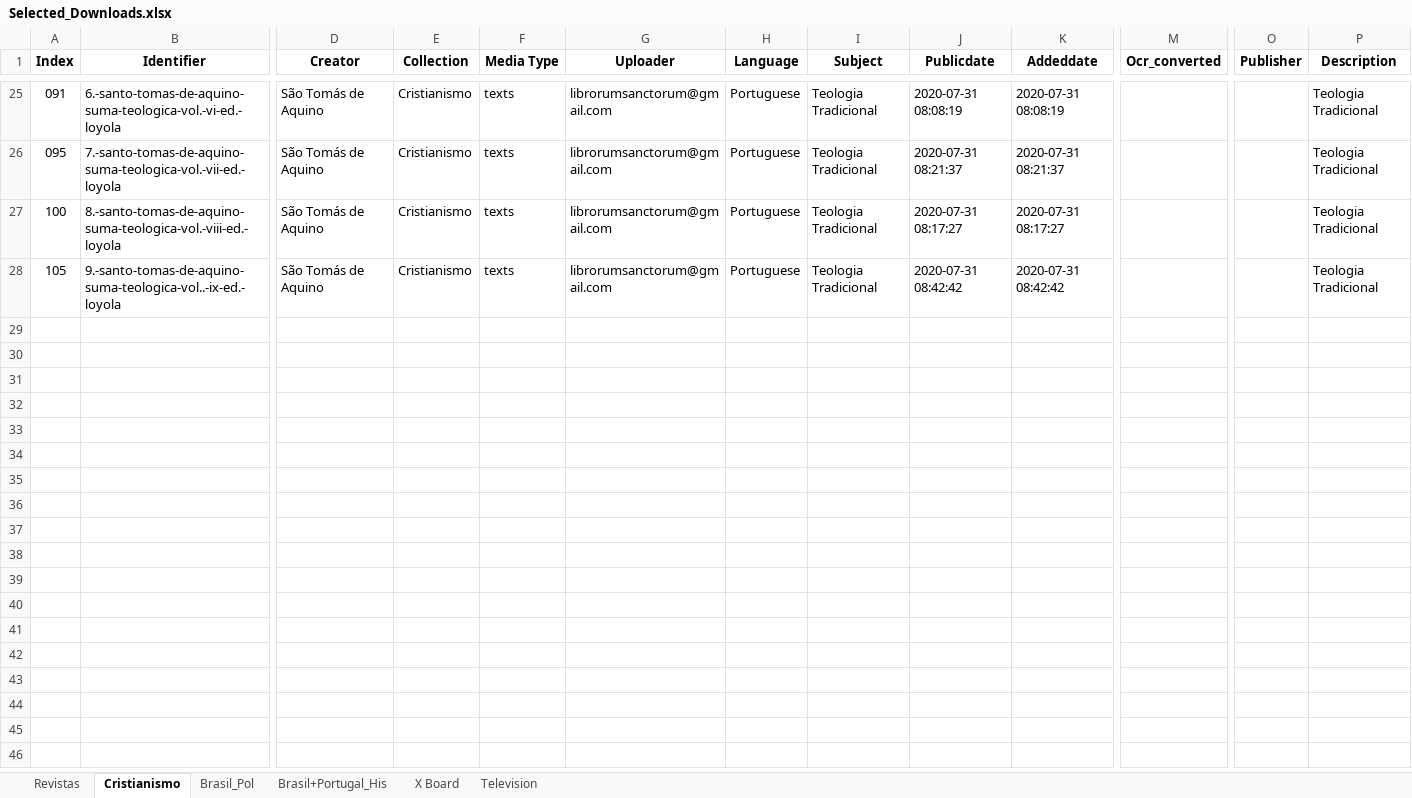
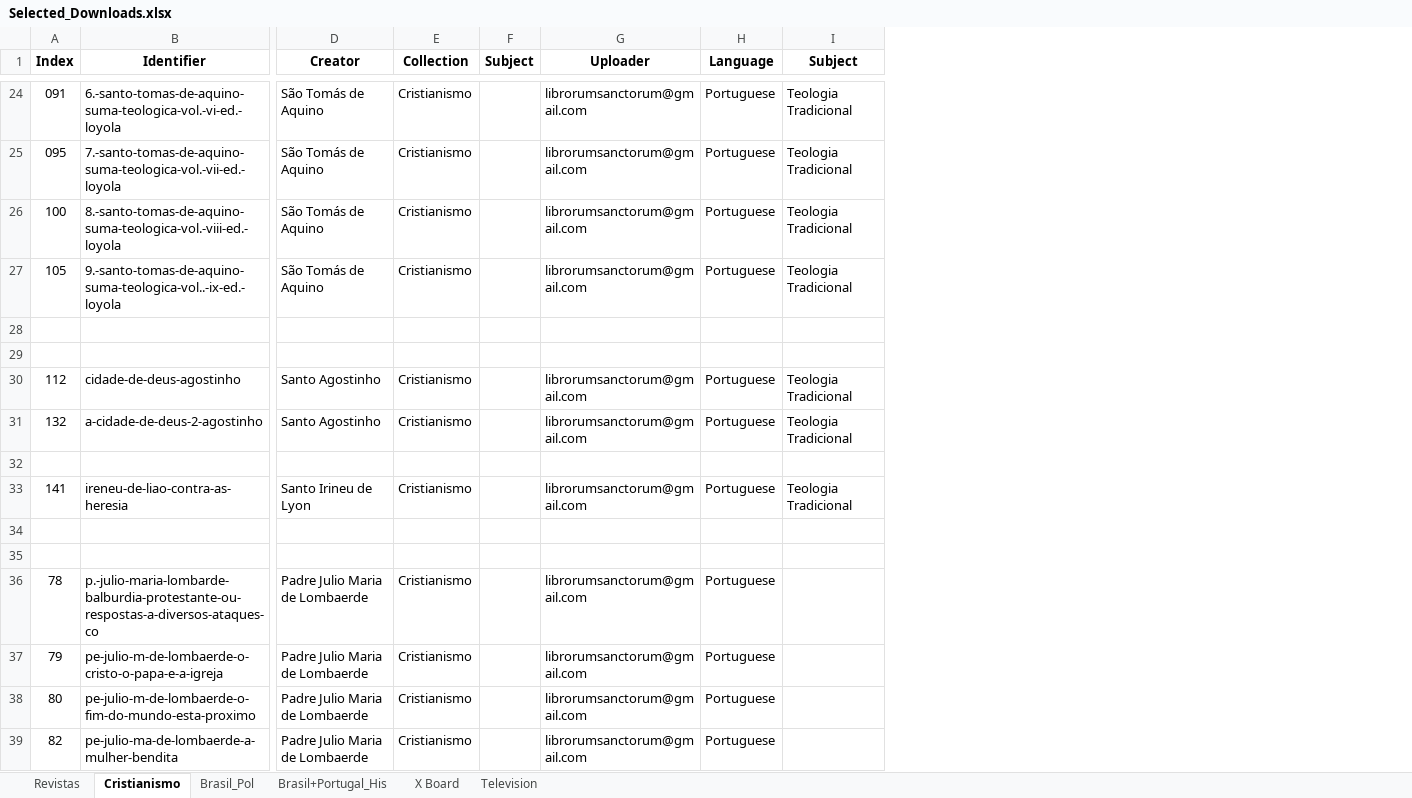
Before and after one commit to GabrielCalheiros/Archive-Skrapper, an Excel workbook: Selected_Downloads.xlsx, sheet Cristianismo, drawn as a sheet; only a part is shown, gaps mark what is left out; values as stored, in another font and other column widths than the file's, no borders; removed rows and columns are numbered as before the commit, all else as after; rows hold the shown columns only; the diff covers the shown part only; the diff names each change by its address in the sheet, - before the commit and + after, or states it on an @@ line.

```diff
--- a/Selected_Downloads.xlsx (sheet Cristianismo)
+++ b/Selected_Downloads.xlsx (sheet Cristianismo)
-column F (Media Type), rows 25-28: all texts
+column F (Subject), empty
-column J (Publicdate), rows 25-28: 2020-07-31 08:08:19 | 2020-07-31 08:21:37 | 2020-07-31 08:17:27 | 2020-07-31 08:42:42
-column K (Addeddate), rows 25-28: 2020-07-31 08:08:19 | 2020-07-31 08:21:37 | 2020-07-31 08:17:27 | 2020-07-31 08:42:42
-column M (Ocr_converted), empty
-column O (Publisher), empty
-column P (Description), rows 25-28: all Teologia Tradicional
+row 28: (empty)
+row 29: (empty)
+row 30: 112 | cidade-de-deus-agostinho | Santo Agostinho | Cristianismo |  | librorumsanctorum@gmail.com | Portuguese | Teologia Tradicional
+row 31: 132 | a-cidade-de-deus-2-agostinho | Santo Agostinho | Cristianismo |  | librorumsanctorum@gmail.com | Portuguese | Teologia Tradicional
+row 32: (empty)
+row 33: 141 | ireneu-de-liao-contra-as-heresia | Santo Irineu de Lyon | Cristianismo |  | librorumsanctorum@gmail.com | Portuguese | Teologia Tradicional
+row 34: (empty)
+row 35: (empty)
+row 36: 78 | p.-julio-maria-lombarde-balburdia-protestante-ou-respostas-a-diversos-ataques-co | Padre Julio Maria de Lombaerde | Cristianismo |  | librorumsanctorum@gmail.com | Portuguese
+row 37: 79 | pe-julio-m-de-lombaerde-o-cristo-o-papa-e-a-igreja | Padre Julio Maria de Lombaerde | Cristianismo |  | librorumsanctorum@gmail.com | Portuguese
+row 38: 80 | pe-julio-m-de-lombaerde-o-fim-do-mundo-esta-proximo | Padre Julio Maria de Lombaerde | Cristianismo |  | librorumsanctorum@gmail.com | Portuguese
+row 39: 82 | pe-julio-ma-de-lombaerde-a-mulher-bendita | Padre Julio Maria de Lombaerde | Cristianismo |  | librorumsanctorum@gmail.com | Portuguese
```
Also changed, not shown: 11 added rows and 1 removed row elsewhere in this sheet, sheet Brasil_Pol, sheet Brasil+Portugal_His, skraped/fringePortuguesetexts.xlsx, 3 other files.
